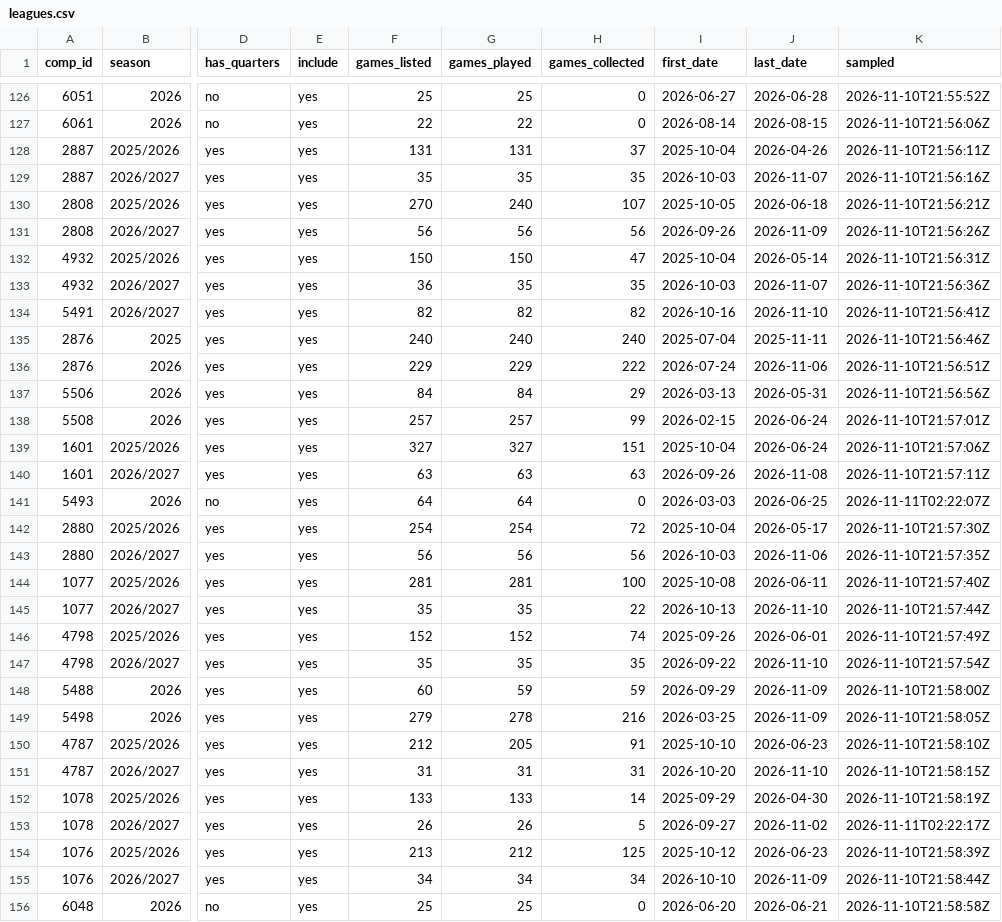
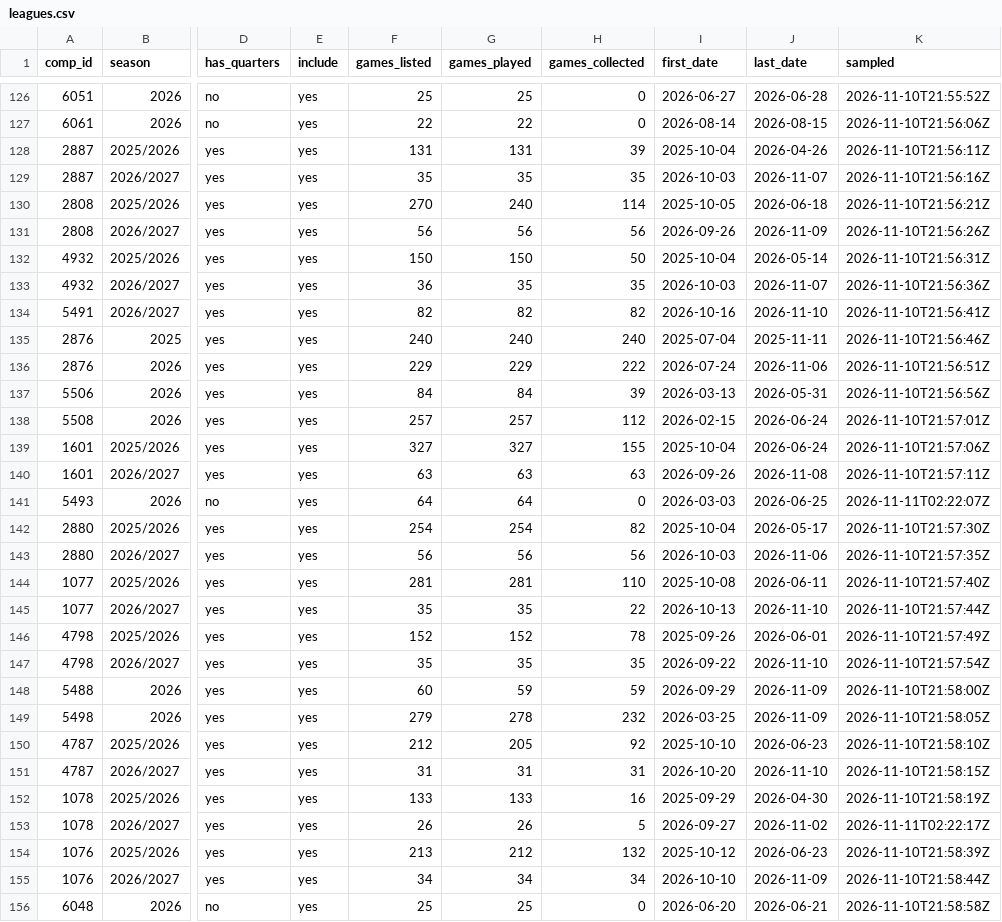
Before and after one commit to David9930/basketball-Quarter-System, a CSV file: data/leagues.csv, drawn as a sheet; only a part is shown, gaps mark what is left out; the diff covers the shown part only; the diff names each change by its address in the sheet, - before the commit and + after, or states it on an @@ line.

```diff
--- a/data/leagues.csv
+++ b/data/leagues.csv
-H128 (games_collected): 37
+H128 (games_collected): 39
-H130 (games_collected): 107
+H130 (games_collected): 114
-H132 (games_collected): 47
+H132 (games_collected): 50
-H137 (games_collected): 29
+H137 (games_collected): 39
-H138 (games_collected): 99
+H138 (games_collected): 112
-H139 (games_collected): 151
+H139 (games_collected): 155
-H142 (games_collected): 72
+H142 (games_collected): 82
-H144 (games_collected): 100
+H144 (games_collected): 110
-H146 (games_collected): 74
+H146 (games_collected): 78
-H149 (games_collected): 216
+H149 (games_collected): 232
-H150 (games_collected): 91
+H150 (games_collected): 92
-H152 (games_collected): 14
+H152 (games_collected): 16
-H154 (games_collected): 125
+H154 (games_collected): 132
```
Also changed, not shown: 44 edited cells elsewhere in this file, data/exceptions.csv, 4 other files.
